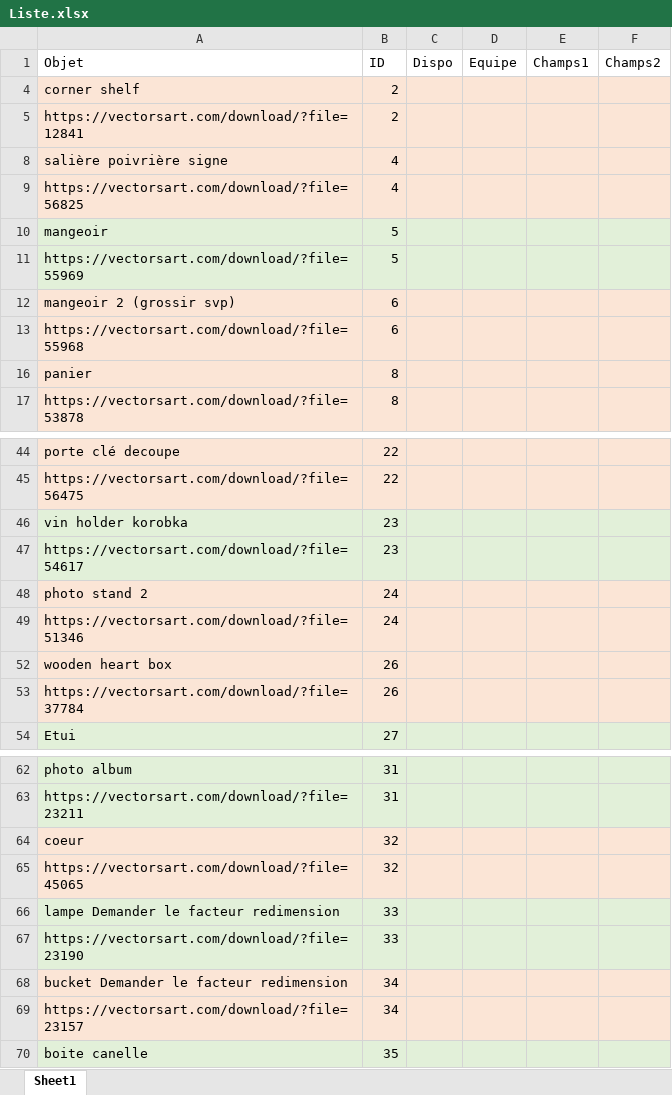
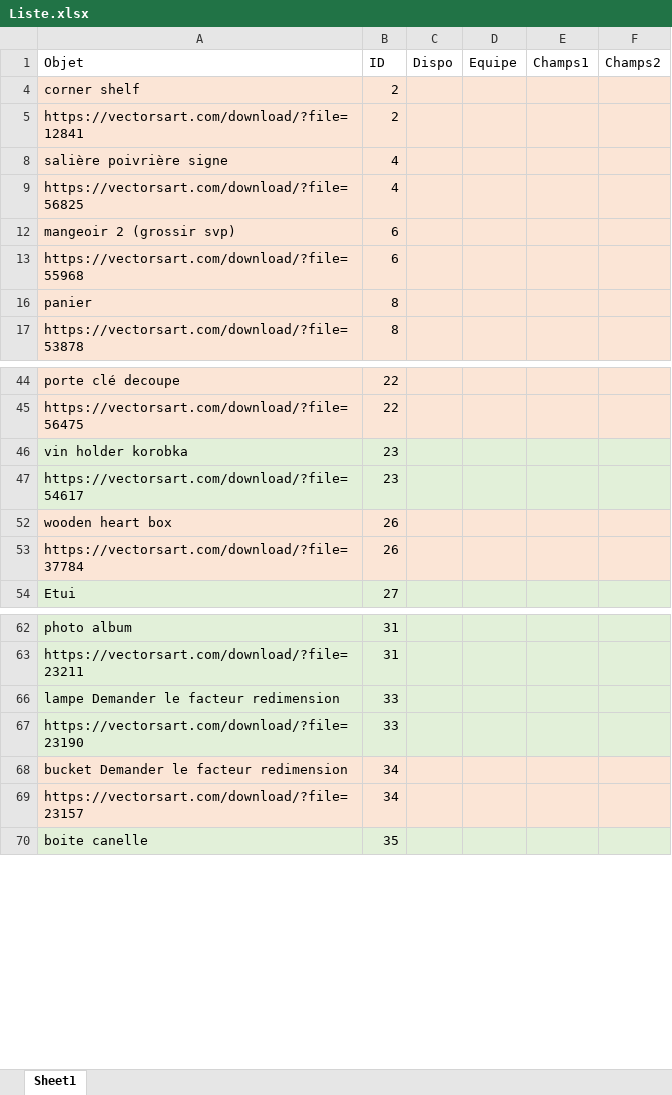
Before and after one commit to richard-phat-the-nguyen/-IND2107---Proc-d-s-de-formage-et-d-assemblage, an Excel workbook: Laboratoire Laser/Liste.xlsx, sheet Sheet1, drawn as a sheet; only a part is shown, gaps mark what is left out; values as stored, in another font and other column widths than the file's, no borders; table styles not drawn; the diff names each change by its address in the sheet, - before the commit and + after, or states it on an @@ line.

```diff
--- a/Laboratoire Laser/Liste.xlsx (sheet Sheet1)
+++ b/Laboratoire Laser/Liste.xlsx (sheet Sheet1)
-row 10: mangeoir | 5
-row 11: https://vectorsart.com/download/?file=55969 | 5
-row 48: photo stand 2 | 24
-row 49: https://vectorsart.com/download/?file=51346 | 24
-row 64: coeur | 32
-row 65: https://vectorsart.com/download/?file=45065 | 32
```
Also changed, not shown: hidden cells, 2 other files.
